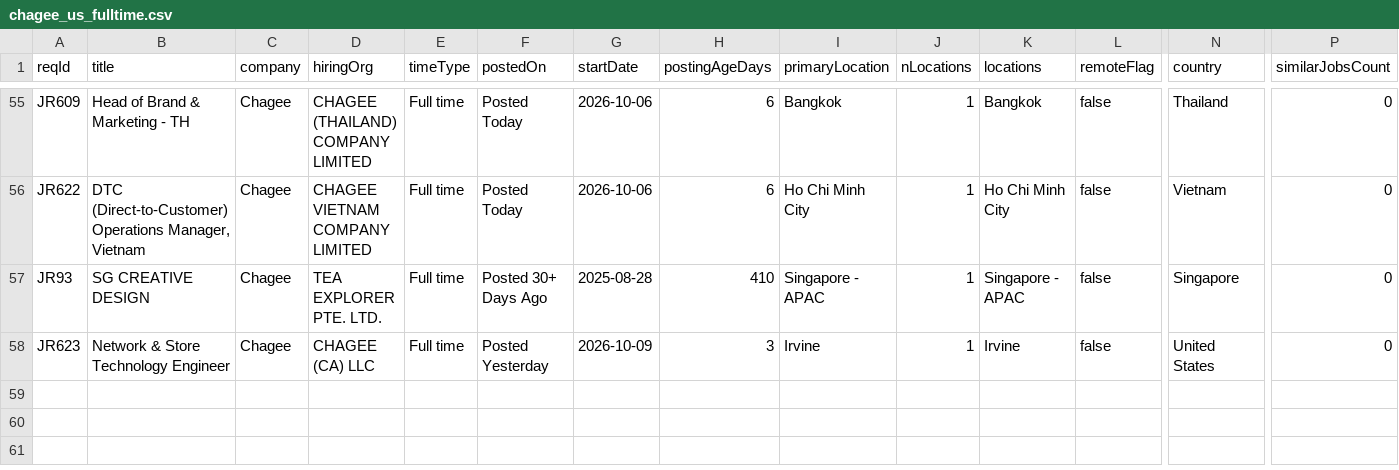
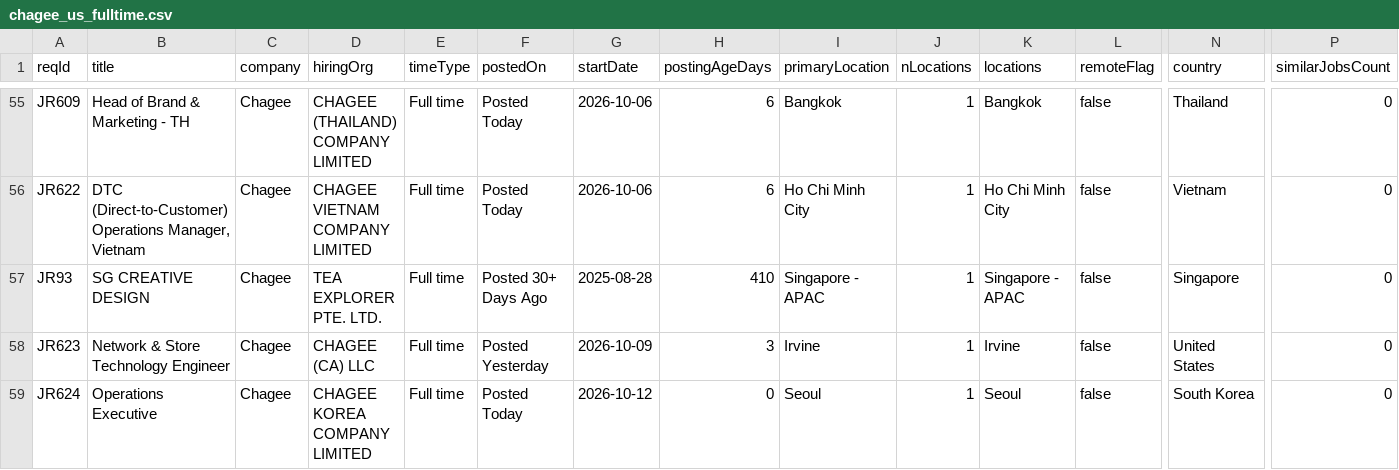
Before and after one commit to job-sourcing/pipeline, a CSV file: ingest/data/workday/chagee_us_fulltime.csv, drawn as a sheet; only a part is shown, gaps mark what is left out; rows hold the shown columns only; the diff names each change by its address in the sheet, - before the commit and + after, or states it on an @@ line.

```diff
--- a/ingest/data/workday/chagee_us_fulltime.csv
+++ b/ingest/data/workday/chagee_us_fulltime.csv
+row 59: JR624 | Operations Executive | Chagee | CHAGEE KOREA COMPANY LIMITED | Full time | Posted Today | 2026-10-12 | 0 | Seoul | 1 | Seoul | false | South Korea | 0
```
Also changed, not shown: ingest/data/workday/binance_us_fulltime.csv, 53 other files.
